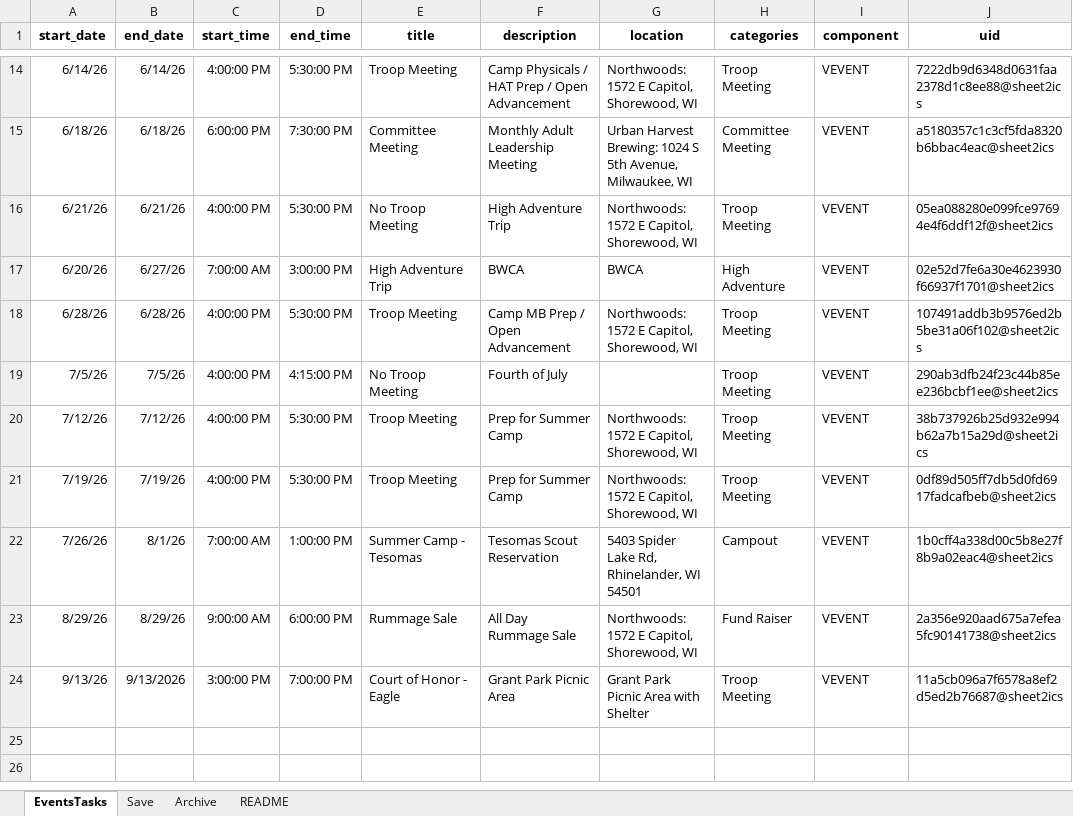
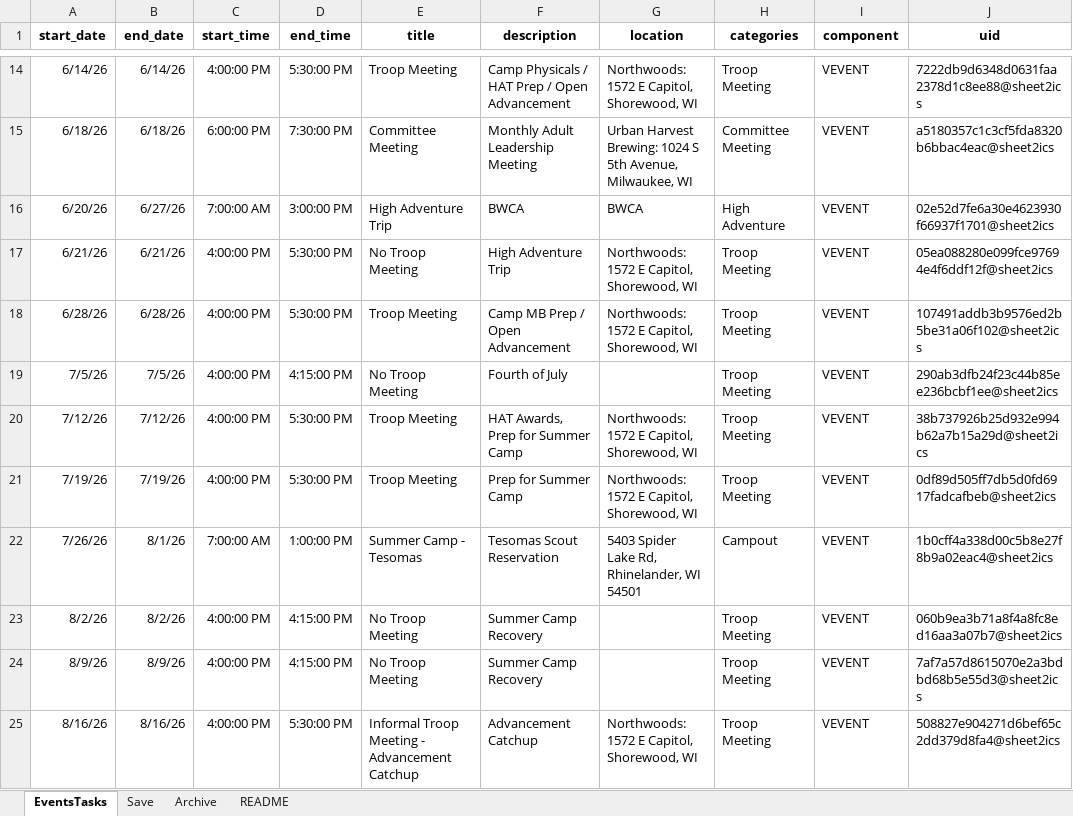
Before and after one commit to patrickbieser-creator/Bugle-Troop-79, an Excel workbook: Troop 79 Bugle Calendar for ICS Feed.xlsx, sheet EventsTasks, drawn as a sheet; only a part is shown, gaps mark what is left out; the shorter side is filled out with more unchanged rows; values as stored, in another font and other column widths than the file's, no borders; charts and pictures not drawn; the diff covers the shown part only; the diff names each change by its address in the sheet, - before the commit and + after, or states it on an @@ line.

Commit message:
Bugle July 12, 2026

```diff
--- a/Troop 79 Bugle Calendar for ICS Feed.xlsx (sheet EventsTasks)
+++ b/Troop 79 Bugle Calendar for ICS Feed.xlsx (sheet EventsTasks)
@@ row 17 moved to row 16: 6/20/26 @@
-F20 (description): Prep for Summer Camp
+F20 (description): HAT Awards, Prep for Summer Camp
+row 23: 8/2/26 | 8/2/26 | 4:00:00 PM | 4:15:00 PM | No Troop Meeting | Summer Camp Recovery |  | Troop Meeting | VEVENT | 060b9ea3b71a8f4a8fc8ed16aa3a07b7@sheet2ics
+row 24: 8/9/26 | 8/9/26 | 4:00:00 PM | 4:15:00 PM | No Troop Meeting | Summer Camp Recovery |  | Troop Meeting | VEVENT | 7af7a57d8615070e2a3bdbd68b5e55d3@sheet2ics
+row 25: 8/16/26 | 8/16/26 | 4:00:00 PM | 5:30:00 PM | Informal Troop Meeting - Advancement Catchup | Advancement Catchup | Northwoods: 1572 E Capitol, Shorewood, WI | Troop Meeting | VEVENT | 508827e904271d6bef65c2dd379d8fa4@sheet2ics
```
Also changed, not shown: 9 added rows and 1 edited cell elsewhere in this sheet, 4 other files.
